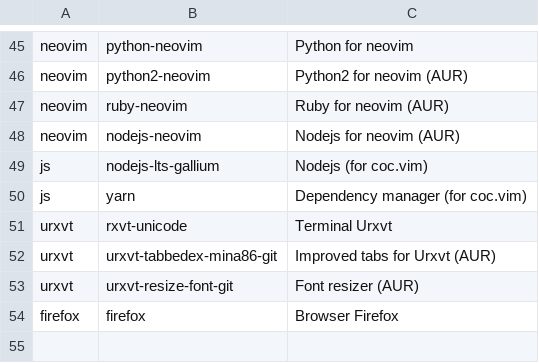
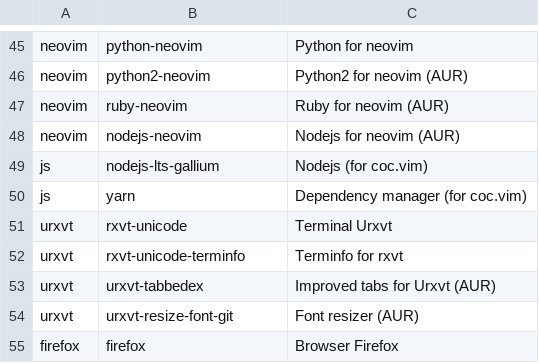
Before and after one commit to jjbnunez/Arch-Linux-Installer, a CSV file: apps.csv, drawn as a sheet; only a part is shown, gaps mark what is left out.

Commit message:
Tweak urxvt install targets

```diff
--- a/apps.csv
+++ b/apps.csv
@@ -51,3 +51,4 @@ js,yarn,Dependency manager (for coc.vim)
 urxvt,rxvt-unicode,Terminal Urxvt
-urxvt,urxvt-tabbedex-mina86-git,Improved tabs for Urxvt (AUR)
+urxvt,rxvt-unicode-terminfo,Terminfo for rxvt
+urxvt,urxvt-tabbedex,Improved tabs for Urxvt (AUR)
 urxvt,urxvt-resize-font-git,Font resizer (AUR)
```
